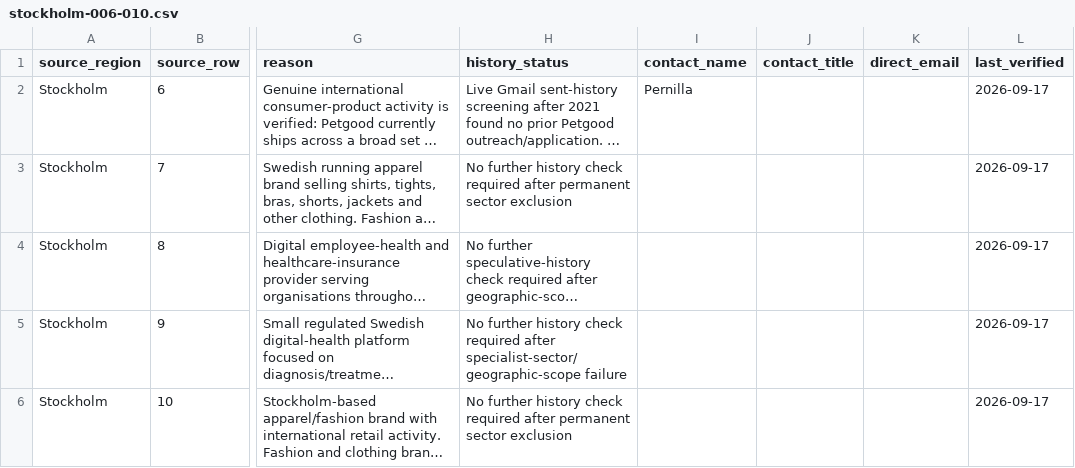
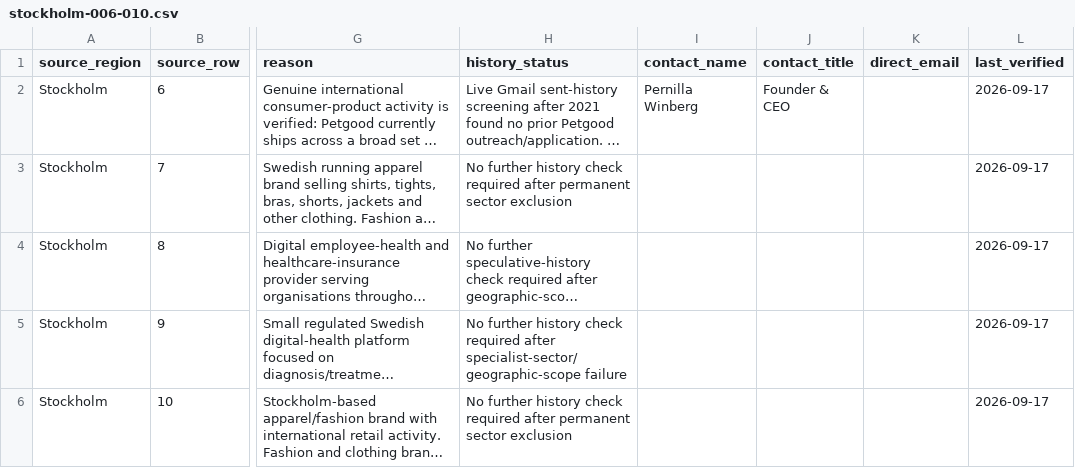
Before and after one commit to Pomeroi9Langmaid/Job-Hunting, a CSV file: data/speculative-audit-blocks/stockholm-006-010.csv, drawn as a sheet; only a part is shown, gaps mark what is left out; long unchanged cells end in …; the diff names each change by its address in the sheet, - before the commit and + after, or states it on an @@ line.

Commit message:
Normalize Stockholm rows 6-10 audit fields

```diff
--- a/data/speculative-audit-blocks/stockholm-006-010.csv
+++ b/data/speculative-audit-blocks/stockholm-006-010.csv
-I2 (contact_name): Pernilla
+I2 (contact_name): Pernilla Winberg
-J2 (contact_title): (empty)
+J2 (contact_title): Founder & CEO
```
